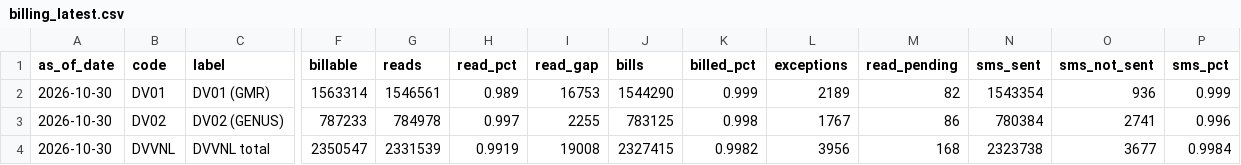
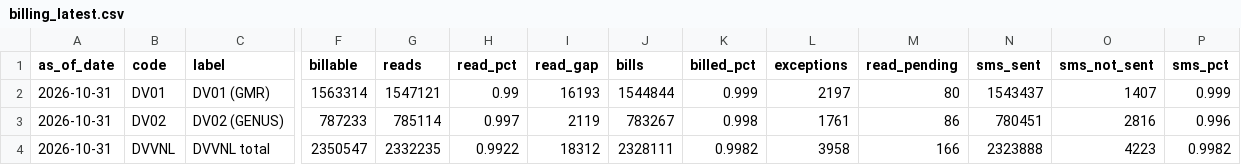
Before and after one commit to dvvnl-smart-meter-review/dvvnl-smart-meter-review.github.io, a CSV file: data/billing_latest.csv, drawn as a sheet; only a part is shown, gaps mark what is left out; the diff names each change by its address in the sheet, - before the commit and + after, or states it on an @@ line.

```diff
--- a/data/billing_latest.csv
+++ b/data/billing_latest.csv
-A2:A4 (as_of_date): 2026-10-30
+A2:A4 (as_of_date): 2026-10-31
-G2 (reads): 1546561
+G2 (reads): 1547121
-H2 (read_pct): 0.989
+H2 (read_pct): 0.99
-I2 (read_gap): 16753
+I2 (read_gap): 16193
-J2 (bills): 1544290
+J2 (bills): 1544844
-L2 (exceptions): 2189
+L2 (exceptions): 2197
-M2 (read_pending): 82
+M2 (read_pending): 80
-N2 (sms_sent): 1543354
+N2 (sms_sent): 1543437
-O2 (sms_not_sent): 936
+O2 (sms_not_sent): 1407
-G3 (reads): 784978
+G3 (reads): 785114
-I3 (read_gap): 2255
+I3 (read_gap): 2119
-J3 (bills): 783125
+J3 (bills): 783267
-L3 (exceptions): 1767
+L3 (exceptions): 1761
-N3 (sms_sent): 780384
+N3 (sms_sent): 780451
-O3 (sms_not_sent): 2741
+O3 (sms_not_sent): 2816
-G4 (reads): 2331539
+G4 (reads): 2332235
-H4 (read_pct): 0.9919
+H4 (read_pct): 0.9922
-I4 (read_gap): 19008
+I4 (read_gap): 18312
-J4 (bills): 2327415
+J4 (bills): 2328111
-L4 (exceptions): 3956
+L4 (exceptions): 3958
-M4 (read_pending): 168
+M4 (read_pending): 166
-N4 (sms_sent): 2323738
+N4 (sms_sent): 2323888
-O4 (sms_not_sent): 3677
+O4 (sms_not_sent): 4223
-P4 (sms_pct): 0.9984
+P4 (sms_pct): 0.9982
```
Also changed, not shown: data/billing_trend.csv, data/collection_latest.csv, 4 other files.
